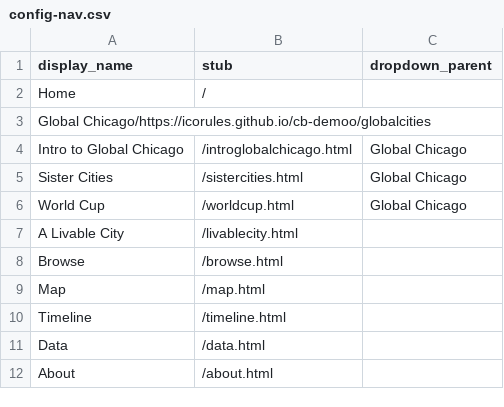
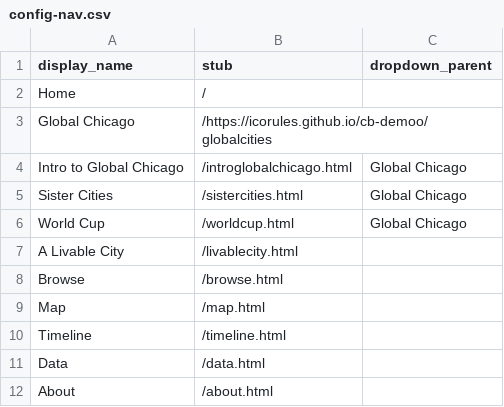
Before and after one commit to icorules/cb-demoo, a CSV file: _data/config-nav.csv, drawn as a sheet.

Commit message:
Fix CSV formatting for Global Chicago entry

```diff
--- a/_data/config-nav.csv
+++ b/_data/config-nav.csv
@@ -2,3 +2,3 @@ display_name,stub,dropdown_parent
 Home,/
-Global Chicago/https://icorules.github.io/cb-demoo/globalcities,,
+Global Chicago,/https://icorules.github.io/cb-demoo/globalcities,,
 Intro to Global Chicago,/introglobalchicago.html,Global Chicago,,
```
